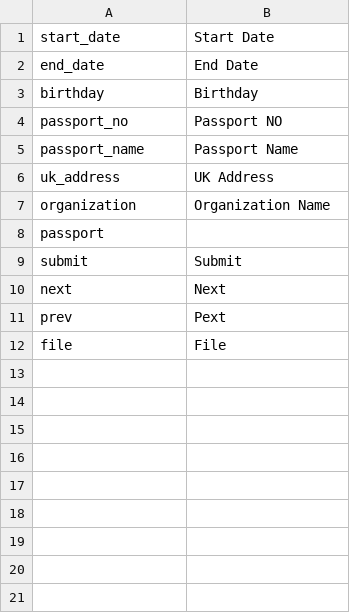
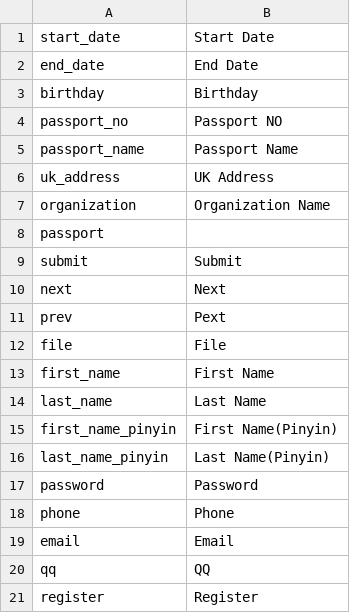
Before and after one commit to deadbird1980/ams, a CSV file: app/protected/languages/en/main.csv, drawn as a sheet.

```diff
--- a/app/protected/languages/en/main.csv
+++ b/app/protected/languages/en/main.csv
@@ -12 +12,10 @@ prev|"Pext"
 file|"File"
+first_name|"First Name"
+last_name|"Last Name"
+first_name_pinyin|"First Name(Pinyin)"
+last_name_pinyin|"Last Name(Pinyin)"
+password|"Password"
+phone|"Phone"
+email|"Email"
+qq|"QQ"
+register|"Register"
```
Also changed, not shown: app/protected/languages/zh/main.csv, 1 other file.
